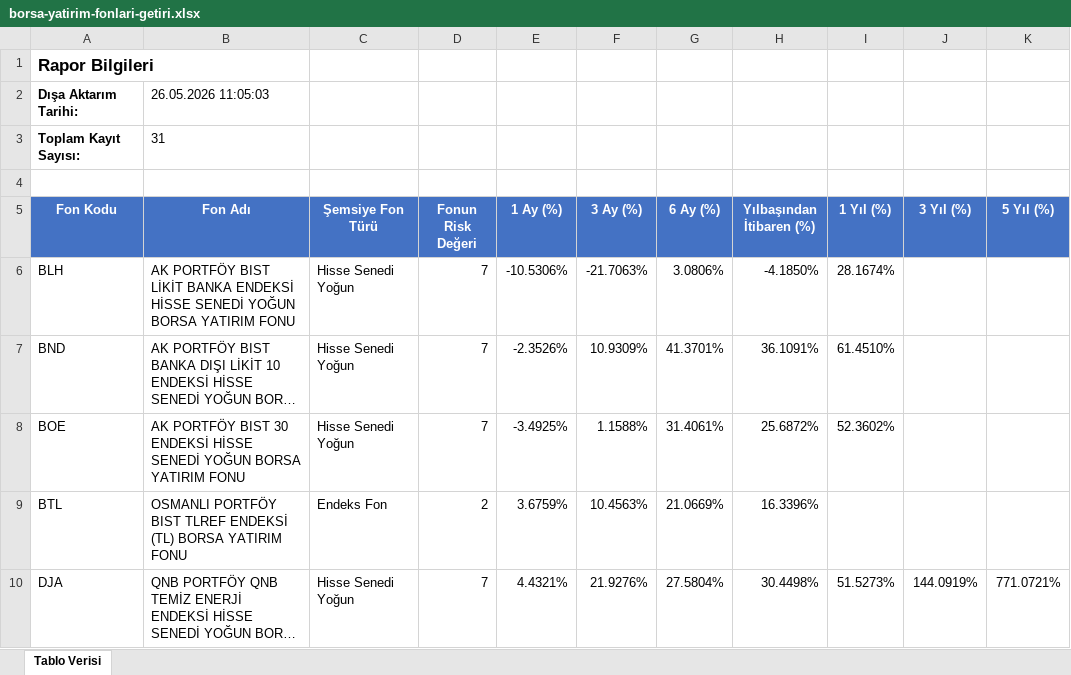
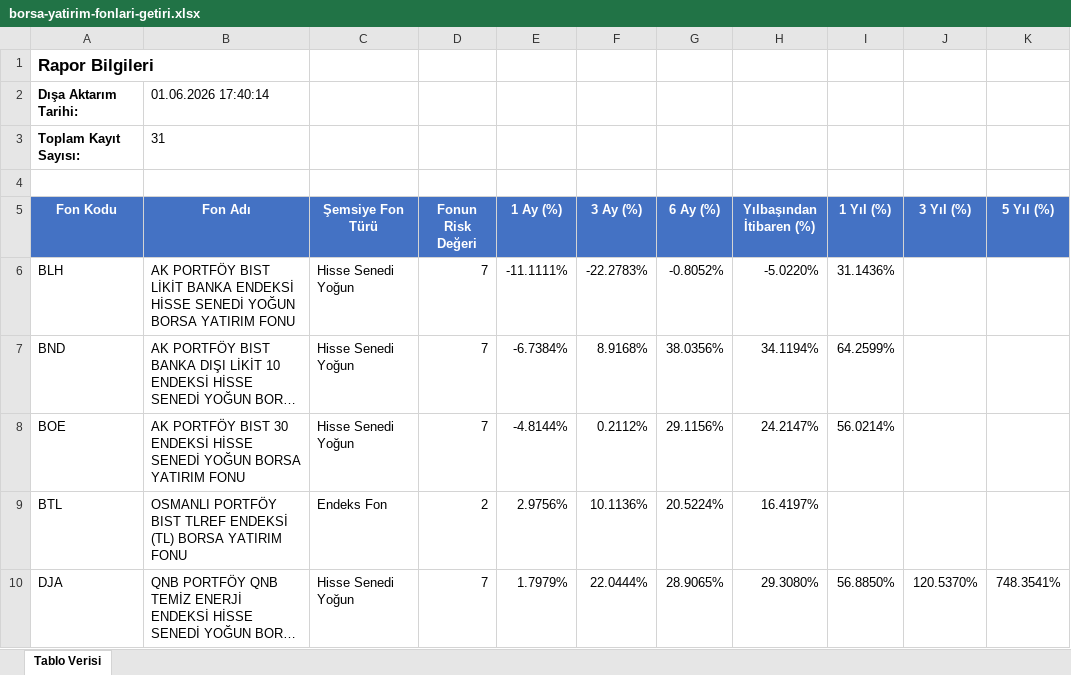
Before and after one commit to Ermana39/hoca-ile-borsa, an Excel workbook: app/fonlar/getiri/borsa-yatirim-fonlari-getiri/data/borsa-yatirim-fonlari-getiri.xlsx, sheet Tablo Verisi, drawn as a sheet; only a part is shown; long unchanged cells end in …; values as stored, in another font and other column widths than the file's, no borders; the diff covers the shown part only; the diff names each change by its address in the sheet, - before the commit and + after, or states it on an @@ line.

```diff
--- a/app/fonlar/getiri/borsa-yatirim-fonlari-getiri/data/borsa-yatirim-fonlari-getiri.xlsx (sheet Tablo Verisi)
+++ b/app/fonlar/getiri/borsa-yatirim-fonlari-getiri/data/borsa-yatirim-fonlari-getiri.xlsx (sheet Tablo Verisi)
-B2 (Fon Adı): 26.05.2026 11:05:03
+B2 (Fon Adı): 01.06.2026 17:40:14
-E6 (1 Ay (%)): -10.5306%
+E6 (1 Ay (%)): -11.1111%
-F6 (3 Ay (%)): -21.7063%
+F6 (3 Ay (%)): -22.2783%
-G6 (6 Ay (%)): 3.0806%
+G6 (6 Ay (%)): -0.8052%
-H6 (Yılbaşından İtibaren (%)): -4.1850%
+H6 (Yılbaşından İtibaren (%)): -5.0220%
-I6 (1 Yıl (%)): 28.1674%
+I6 (1 Yıl (%)): 31.1436%
-E7 (1 Ay (%)): -2.3526%
+E7 (1 Ay (%)): -6.7384%
-F7 (3 Ay (%)): 10.9309%
+F7 (3 Ay (%)): 8.9168%
-G7 (6 Ay (%)): 41.3701%
+G7 (6 Ay (%)): 38.0356%
-H7 (Yılbaşından İtibaren (%)): 36.1091%
+H7 (Yılbaşından İtibaren (%)): 34.1194%
-I7 (1 Yıl (%)): 61.4510%
+I7 (1 Yıl (%)): 64.2599%
-E8 (1 Ay (%)): -3.4925%
+E8 (1 Ay (%)): -4.8144%
-F8 (3 Ay (%)): 1.1588%
+F8 (3 Ay (%)): 0.2112%
-G8 (6 Ay (%)): 31.4061%
+G8 (6 Ay (%)): 29.1156%
-H8 (Yılbaşından İtibaren (%)): 25.6872%
+H8 (Yılbaşından İtibaren (%)): 24.2147%
-I8 (1 Yıl (%)): 52.3602%
+I8 (1 Yıl (%)): 56.0214%
-E9 (1 Ay (%)): 3.6759%
+E9 (1 Ay (%)): 2.9756%
-F9 (3 Ay (%)): 10.4563%
+F9 (3 Ay (%)): 10.1136%
-G9 (6 Ay (%)): 21.0669%
+G9 (6 Ay (%)): 20.5224%
-H9 (Yılbaşından İtibaren (%)): 16.3396%
+H9 (Yılbaşından İtibaren (%)): 16.4197%
-E10 (1 Ay (%)): 4.4321%
+E10 (1 Ay (%)): 1.7979%
-F10 (3 Ay (%)): 21.9276%
+F10 (3 Ay (%)): 22.0444%
-G10 (6 Ay (%)): 27.5804%
+G10 (6 Ay (%)): 28.9065%
-H10 (Yılbaşından İtibaren (%)): 30.4498%
+H10 (Yılbaşından İtibaren (%)): 29.3080%
-I10 (1 Yıl (%)): 51.5273%
+I10 (1 Yıl (%)): 56.8850%
-J10 (3 Yıl (%)): 144.0919%
+J10 (3 Yıl (%)): 120.5370%
-K10 (5 Yıl (%)): 771.0721%
+K10 (5 Yıl (%)): 748.3541%
```
Also changed, not shown: 142 edited cells elsewhere in this sheet, app/fonlar/getiri/emeklilik-fonlari-getiri/data/emeklilik-fonlari-getiri.xlsx, app/fonlar/getiri/menkul-kiymet-yatirim-fonlari/data/menkul-kiymet-yatirim-fonlari-getiri.xlsx, 3 other files.
